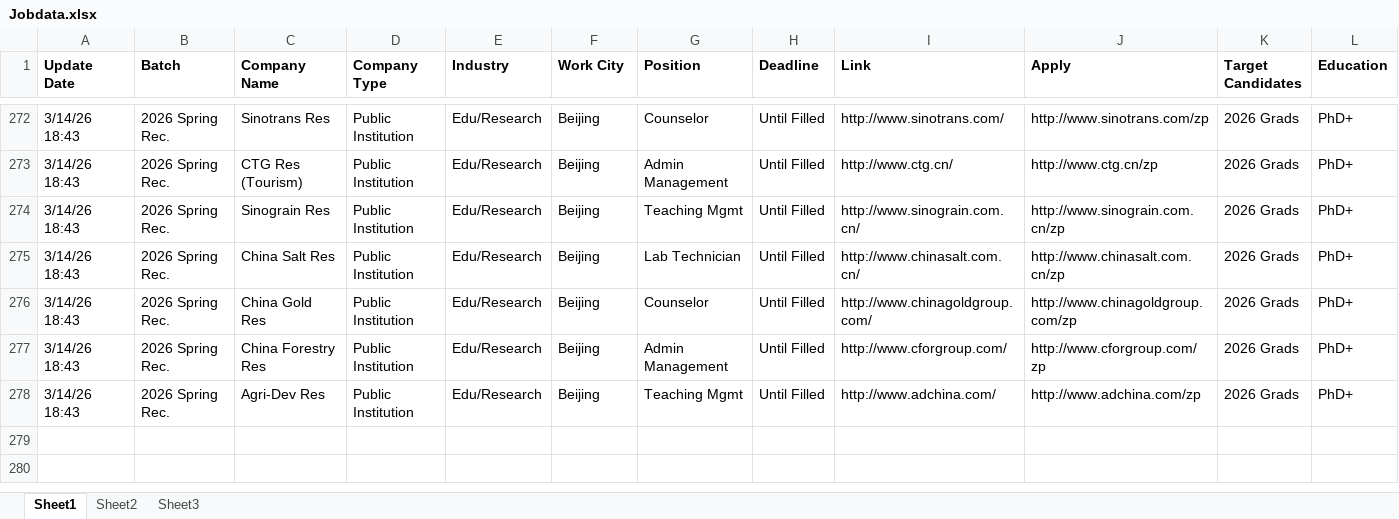
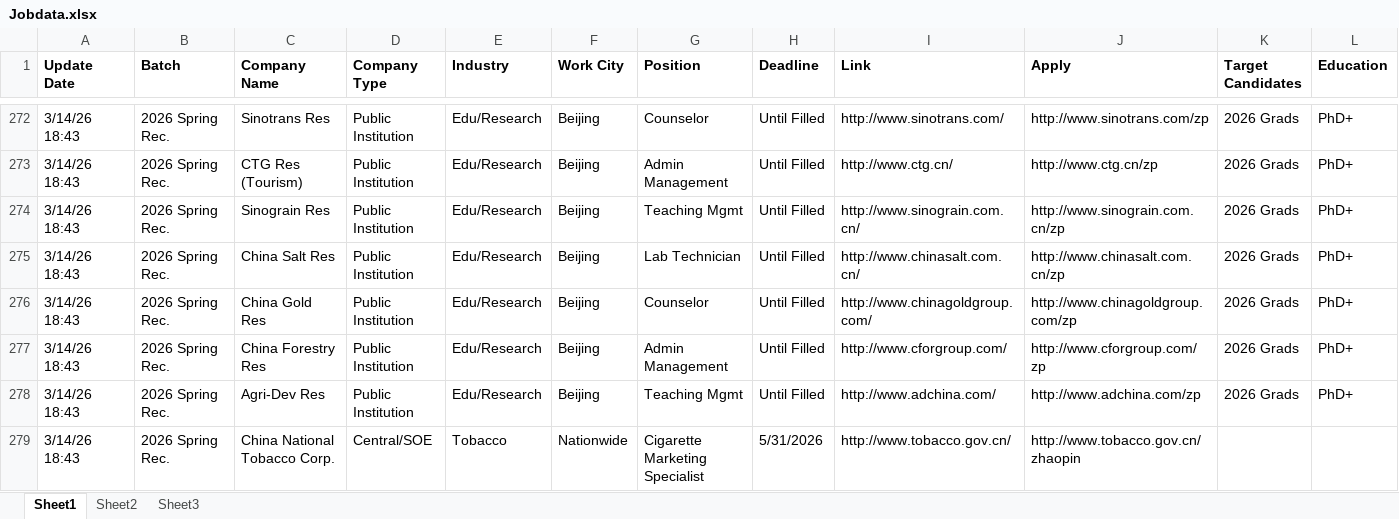
Before and after one commit to luckylochi/comp7940-lab, an Excel workbook: Jobdata.xlsx, sheet Sheet1, drawn as a sheet; only a part is shown, gaps mark what is left out; values as stored, in another font and other column widths than the file's, no borders; rows hold the shown columns only; the diff names each change by its address in the sheet, - before the commit and + after, or states it on an @@ line.

Commit message:
Database update

```diff
--- a/Jobdata.xlsx (sheet Sheet1)
+++ b/Jobdata.xlsx (sheet Sheet1)
+row 279: 3/14/26 18:43 | 2026 Spring Rec. | China National Tobacco Corp. | Central/SOE | Tobacco | Nationwide | Cigarette Marketing Specialist | 5/31/2026 | http://www.tobacco.gov.cn/ | http://www.tobacco.gov.cn/zhaopin
```
